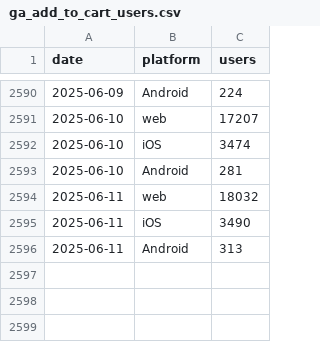
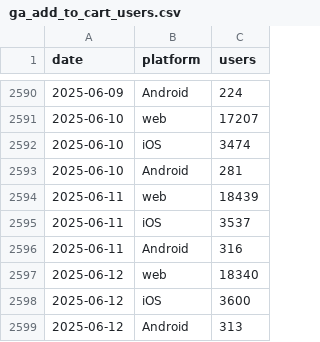
Before and after one commit to EdwardKing1701/tr_ecom_dbt, a CSV file: seeds/load/daily/ga_add_to_cart_users.csv, drawn as a sheet; only a part is shown, gaps mark what is left out.

```diff
--- a/seeds/load/daily/ga_add_to_cart_users.csv
+++ b/seeds/load/daily/ga_add_to_cart_users.csv
@@ -2593,4 +2593,7 @@
 2025-06-10,Android,281
-2025-06-11,web,18032
-2025-06-11,iOS,3490
-2025-06-11,Android,313
+2025-06-11,web,18439
+2025-06-11,iOS,3537
+2025-06-11,Android,316
+2025-06-12,web,18340
+2025-06-12,iOS,3600
+2025-06-12,Android,313
```
Also changed, not shown: seeds/load/daily/ga_channels.csv, seeds/load/daily/ga_hourly.csv, 5 other files.
